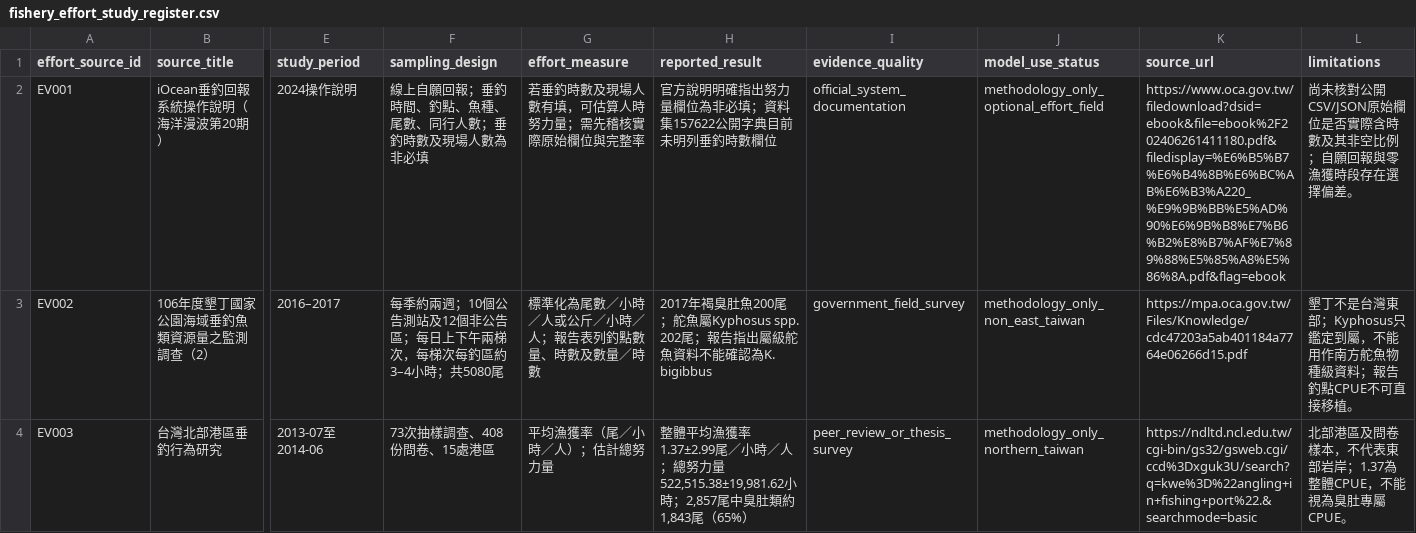
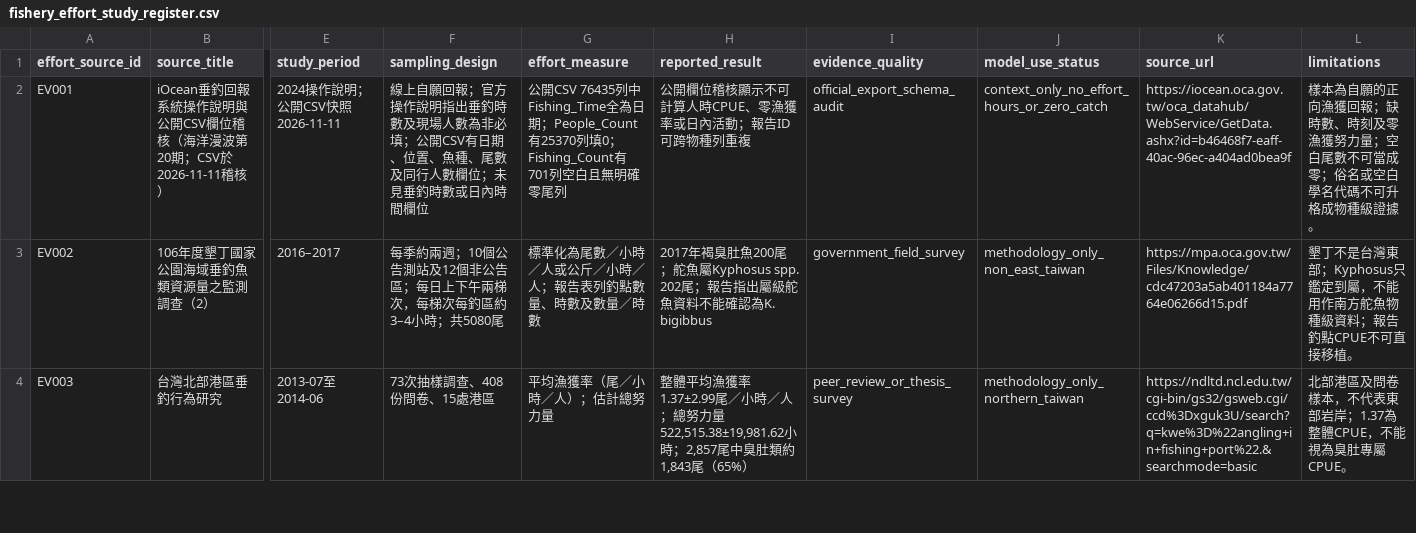
Before and after one commit to fb326549-lang/fishing-intelligence, a CSV file: P2/species/fishery_effort_study_register.csv, drawn as a sheet; only a part is shown, gaps mark what is left out; the diff covers the shown part only; the diff names each change by its address in the sheet, - before the commit and + after, or states it on an @@ line.

```diff
--- a/P2/species/fishery_effort_study_register.csv
+++ b/P2/species/fishery_effort_study_register.csv
-B2 (source_title): iOcean垂釣回報系統操作說明（海洋漫波第20期）
+B2 (source_title): iOcean垂釣回報系統操作說明與公開CSV欄位稽核（海洋漫波第20期；CSV於2026-11-11稽核）
-E2 (study_period): 2024操作說明
+E2 (study_period): 2024操作說明；公開CSV快照2026-11-11
-F2 (sampling_design): …願回報；垂釣時間、釣點、魚種、尾數、同行人數；垂釣時數及現場人數為非必填
+F2 (sampling_design): …願回報；官方操作說明指出垂釣時數及現場人數為非必填；公開CSV有日期、位置、魚種、尾數及同行人數欄位；未見垂釣時數或日內時間欄位
-G2 (effort_measure): 若垂釣時數及現場人數有填，可估算人時努力量；需先稽核實際原始欄位與完整率
+G2 (effort_measure): 公開CSV 76435列中Fishing_Time全為日期；People_Count有25370列填0；Fishing_Count有701列空白且無明確零尾列
-H2 (reported_result): 官方說明明確指出努力量欄位為非必填；資料集157622公開字典目前未明列垂釣時數欄位
+H2 (reported_result): 公開欄位稽核顯示不可計算人時CPUE、零漁獲率或日內活動；報告ID可跨物種列重複
-I2 (evidence_quality): official_system_documentation
+I2 (evidence_quality): official_export_schema_audit
-J2 (model_use_status): methodology_only_optional_effort_field
+J2 (model_use_status): context_only_no_effort_hours_or_zero_catch
-K2 (source_url): https://www.oca.gov.tw/filedownload?dsid=ebook&file=ebook%2F202406261411180.pdf&filedisplay=%E6%B5%B7%E6%B4%8B%E6%BC%AB%E6%B3%A220_%E9%9B%BB%E5%AD%90%E6%9B%B8%E7%B6%B2%E8%B7%AF%E7%89%88%E5%85%A8%E5%86%8A.pdf&flag=ebook
+K2 (source_url): https://iocean.oca.gov.tw/oca_datahub/WebService/GetData.ashx?id=b46468f7-eaff-40ac-96ec-a404ad0bea9f
-L2 (limitations): 尚未核對公開CSV/JSON原始欄位是否實際含時數及其非空比例；自願回報與零漁獲時段存在選擇偏差。
+L2 (limitations): 樣本為自願的正向漁獲回報；缺時數、時刻及零漁獲努力量；空白尾數不可當成零；俗名或空白學名代碼不可升格成物種級證據。
```
Also changed, not shown: 11 edited cells elsewhere in this file, 10 other files.
